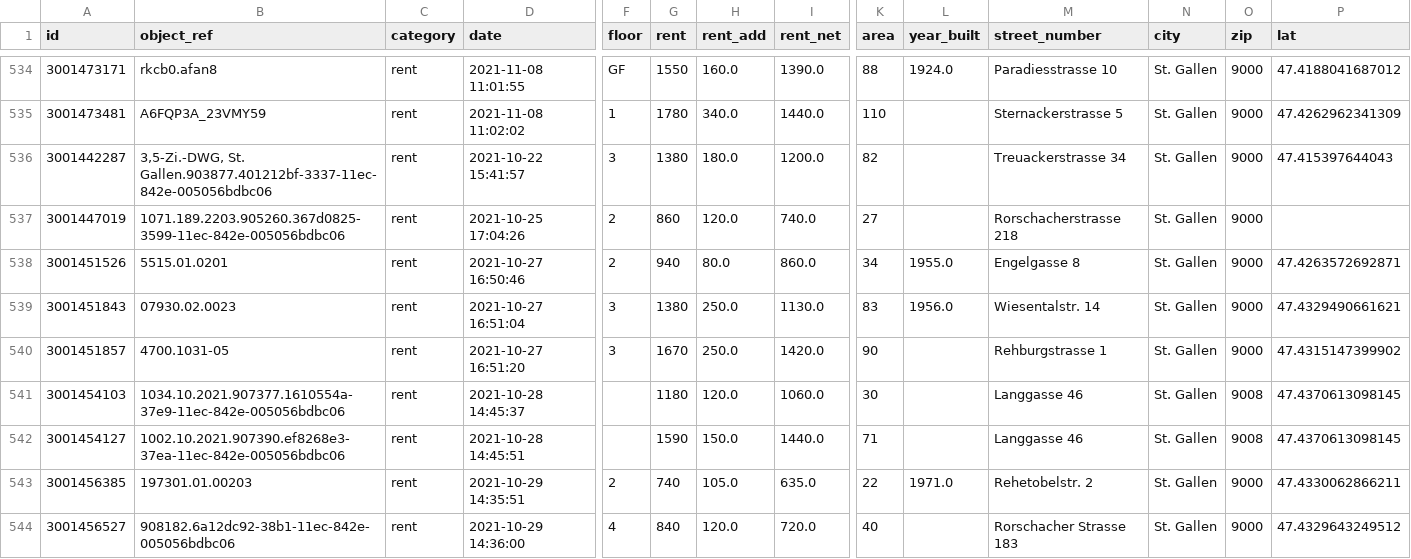
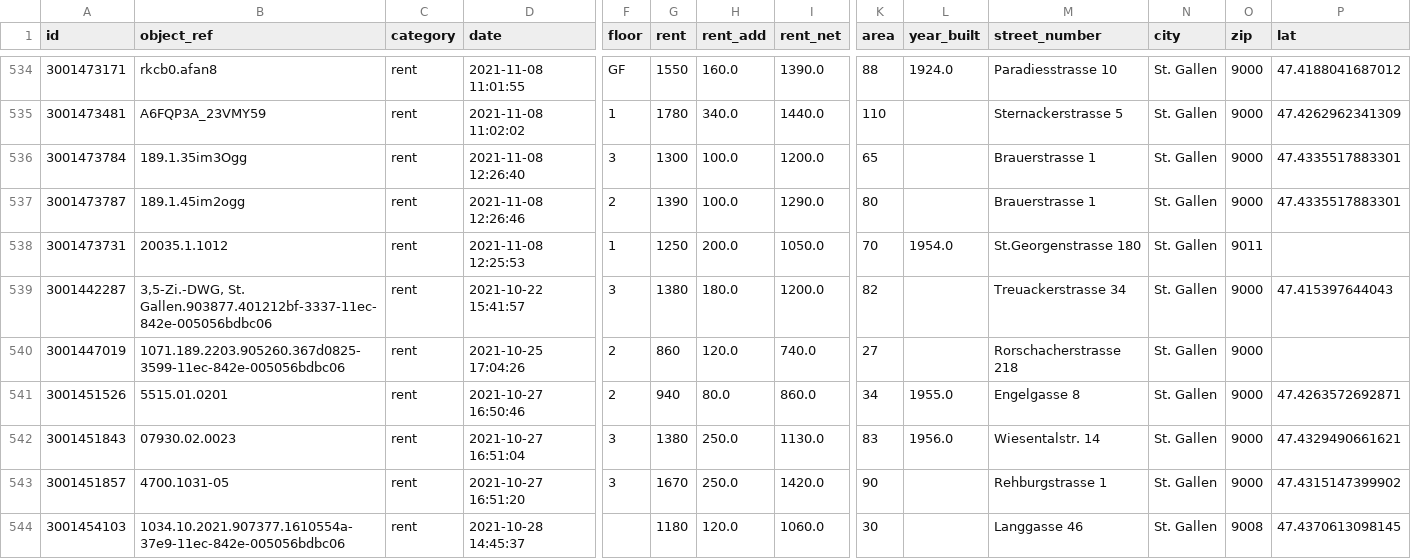
Before and after one commit to cividi/st-gallen-urban-indicators, a CSV file: data/price-monitoring/price-monitoring-extended.csv, drawn as a sheet; only a part is shown, gaps mark what is left out; the shorter side is filled out with more unchanged rows; rows hold the shown columns only; the diff names each change by its address in the sheet, - before the commit and + after, or states it on an @@ line.

```diff
--- a/data/price-monitoring/price-monitoring-extended.csv
+++ b/data/price-monitoring/price-monitoring-extended.csv
+row 536: 3001473784 | 189.1.35im3Ogg | rent | 2021-11-08 12:26:40 | 3 | 1300 | 100.0 | 1200.0 | 65 |  | Brauerstrasse 1 | St. Gallen | 9000 | 47.4335517883301
+row 537: 3001473787 | 189.1.45im2ogg | rent | 2021-11-08 12:26:46 | 2 | 1390 | 100.0 | 1290.0 | 80 |  | Brauerstrasse 1 | St. Gallen | 9000 | 47.4335517883301
+row 538: 3001473731 | 20035.1.1012 | rent | 2021-11-08 12:25:53 | 1 | 1250 | 200.0 | 1050.0 | 70 | 1954.0 | St.Georgenstrasse 180 | St. Gallen | 9011
```
Also changed, not shown: data/price-monitoring/price-monitoring.csv, 3 other files.
